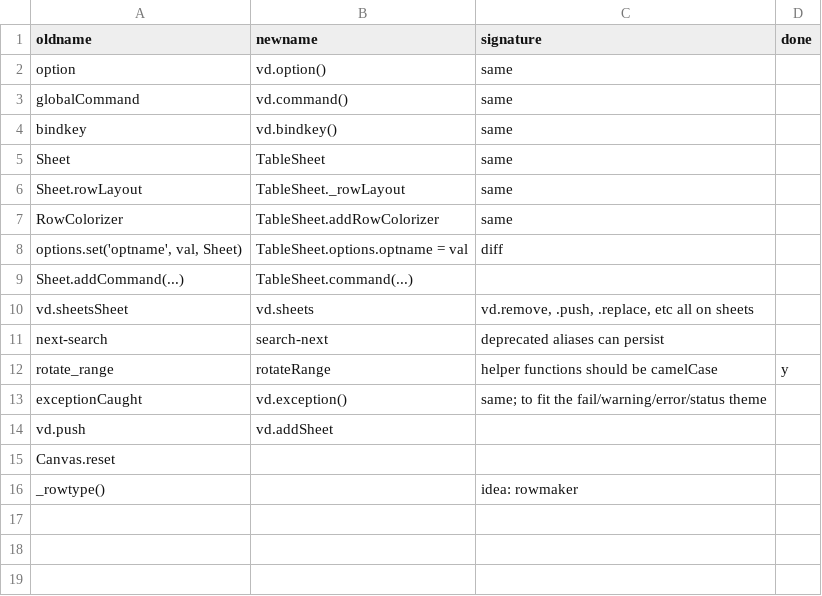
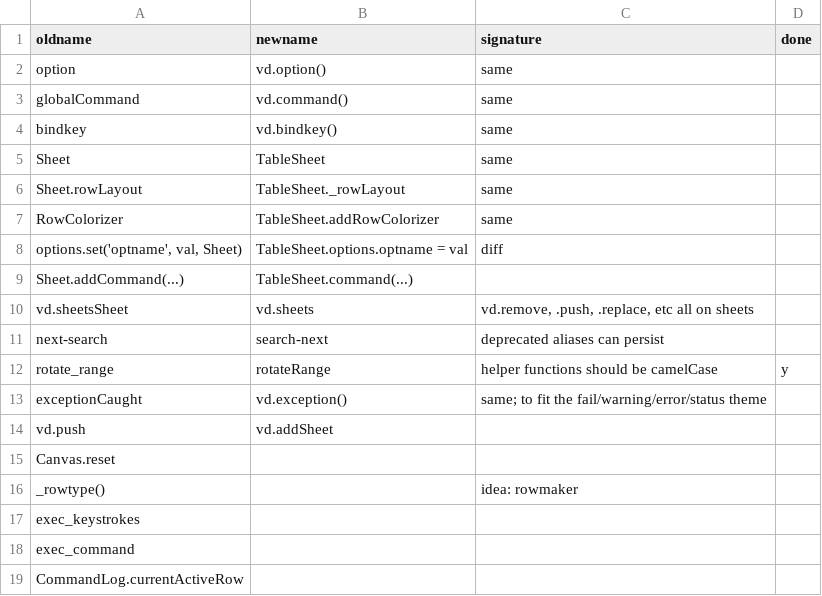
Before and after one commit to saulpw/visidata, a TSV file: dev/renaming.tsv, drawn as a sheet.

Commit message:
[dev] renamings

```diff
--- a/dev/renaming.tsv
+++ b/dev/renaming.tsv
@@ -16 +16,4 @@ Canvas.reset
 _rowtype()		idea: rowmaker	
+exec_keystrokes			
+exec_command			
+CommandLog.currentActiveRow			
```
